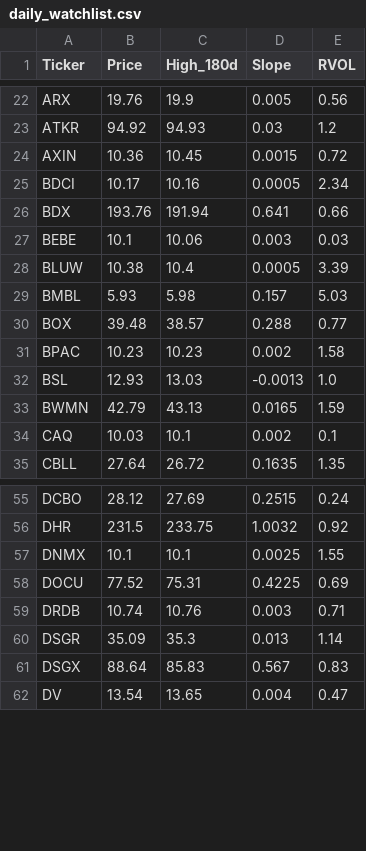
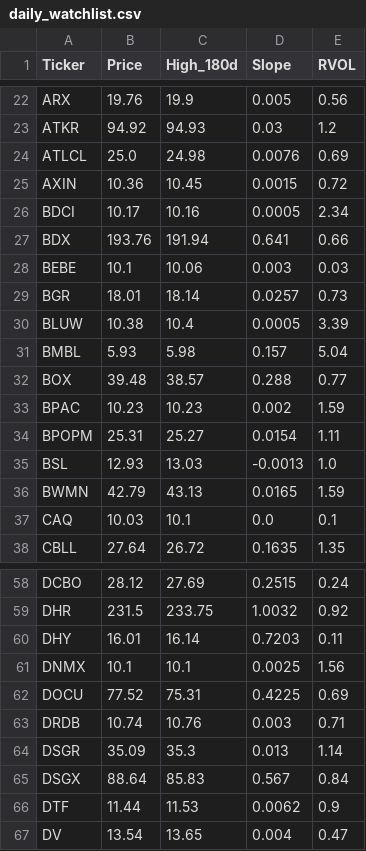
Before and after one commit to akshatsirohiya-arch/my-investment-ai, a CSV file: daily_watchlist.csv, drawn as a sheet; only a part is shown, gaps mark what is left out; the diff covers the shown part only.

```diff
--- a/daily_watchlist.csv
+++ b/daily_watchlist.csv
@@ -23,2 +23,3 @@ ARX,19.76,19.9,0.005,0.56
 ATKR,94.92,94.93,0.03,1.2
+ATLCL,25.0,24.98,0.0076,0.69
 AXIN,10.36,10.45,0.0015,0.72
@@ -27,9 +28,11 @@ BDX,193.76,191.94,0.641,0.66
 BEBE,10.1,10.06,0.003,0.03
+BGR,18.01,18.14,0.0257,0.73
 BLUW,10.38,10.4,0.0005,3.39
-BMBL,5.93,5.98,0.157,5.03
+BMBL,5.93,5.98,0.157,5.04
 BOX,39.48,38.57,0.288,0.77
-BPAC,10.23,10.23,0.002,1.58
+BPAC,10.23,10.23,0.002,1.59
+BPOPM,25.31,25.27,0.0154,1.11
 BSL,12.93,13.03,-0.0013,1.0
 BWMN,42.79,43.13,0.0165,1.59
-CAQ,10.03,10.1,0.002,0.1
+CAQ,10.03,10.1,0.0,0.1
 CBLL,27.64,26.72,0.1635,1.35
@@ -56,3 +59,4 @@ DCBO,28.12,27.69,0.2515,0.24
 DHR,231.5,233.75,1.0032,0.92
-DNMX,10.1,10.1,0.0025,1.55
+DHY,16.01,16.14,0.7203,0.11
+DNMX,10.1,10.1,0.0025,1.56
 DOCU,77.52,75.31,0.4225,0.69
@@ -60,3 +64,4 @@ DRDB,10.74,10.76,0.003,0.71
 DSGR,35.09,35.3,0.013,1.14
-DSGX,88.64,85.83,0.567,0.83
+DSGX,88.64,85.83,0.567,0.84
+DTF,11.44,11.53,0.0062,0.9
 DV,13.54,13.65,0.004,0.47
```
Also changed, not shown: 4 added rows and 37 edited cells elsewhere in this file.
